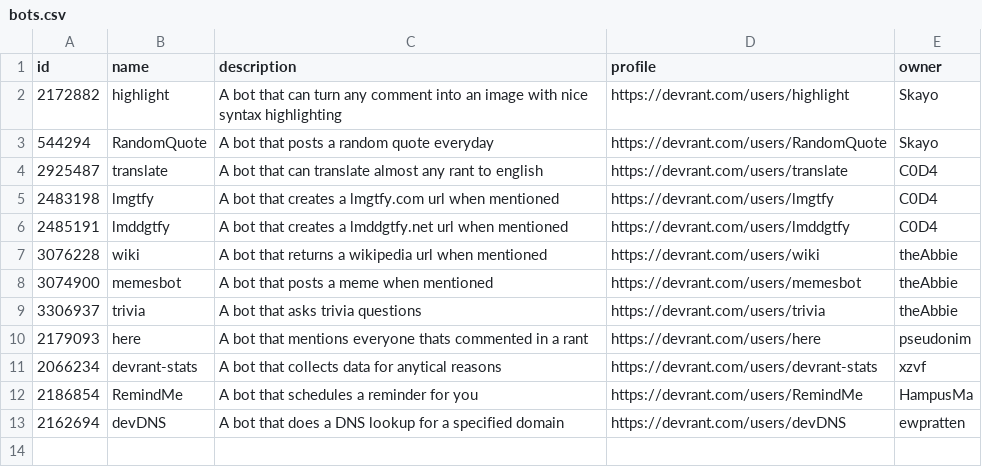
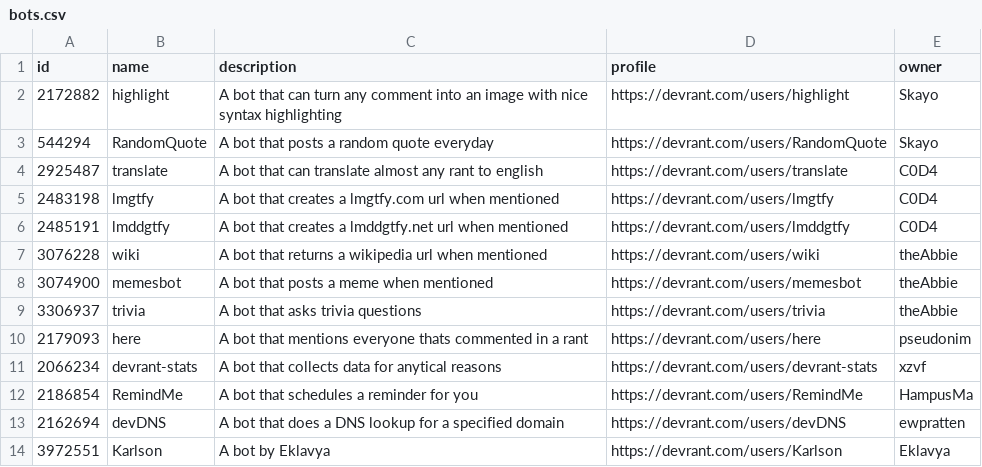
Before and after one commit to C0D4-101/devrant-bots, a CSV file: bots.csv, drawn as a sheet; the diff names each change by its address in the sheet, - before the commit and + after, or states it on an @@ line.

Commit message:
Adding Karlson to the Bot list

```diff
--- a/bots.csv
+++ b/bots.csv
+row 14: 3972551 | Karlson | A bot by Eklavya | https://devrant.com/users/Karlson | Eklavya
```
Also changed, not shown: 1 other file.
